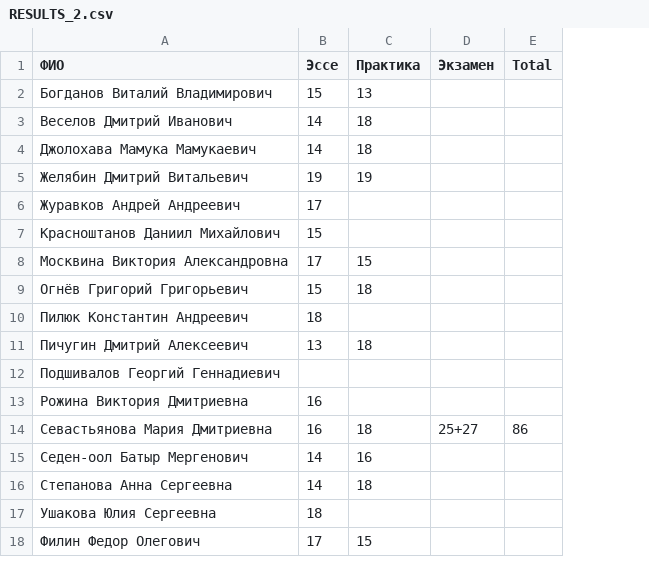
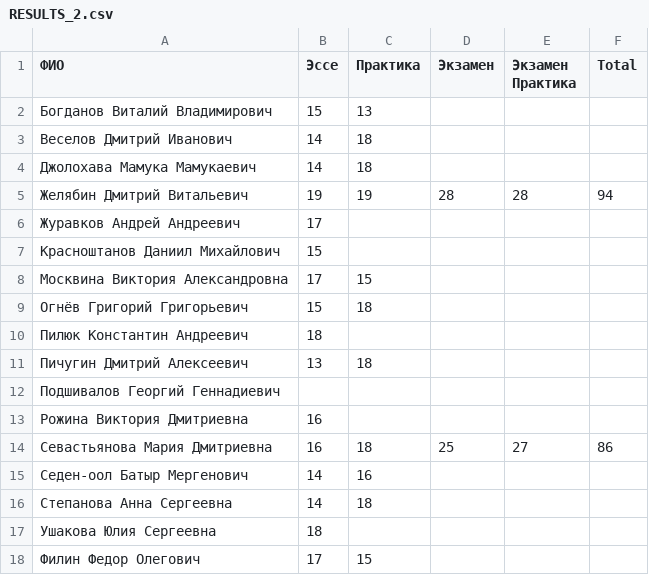
Before and after one commit to balezz/modern_dl, a CSV file: RESULTS_2.csv, drawn as a sheet; addresses are those after the commit; the diff names each change by its address in the sheet, - before the commit and + after, or states it on an @@ line.

Commit message:
Update RESULTS_2.csv

```diff
--- a/RESULTS_2.csv
+++ b/RESULTS_2.csv
+column E (Экзамен Практика), rows 5-14: 28 |  |  |  |  |  |  |  |  | 27
-D5 (Экзамен): (empty)
+D5 (Экзамен): 28
-F5 (Total): (empty)
+F5 (Total): 94
-D14 (Экзамен): 25+27
+D14 (Экзамен): 25
```
